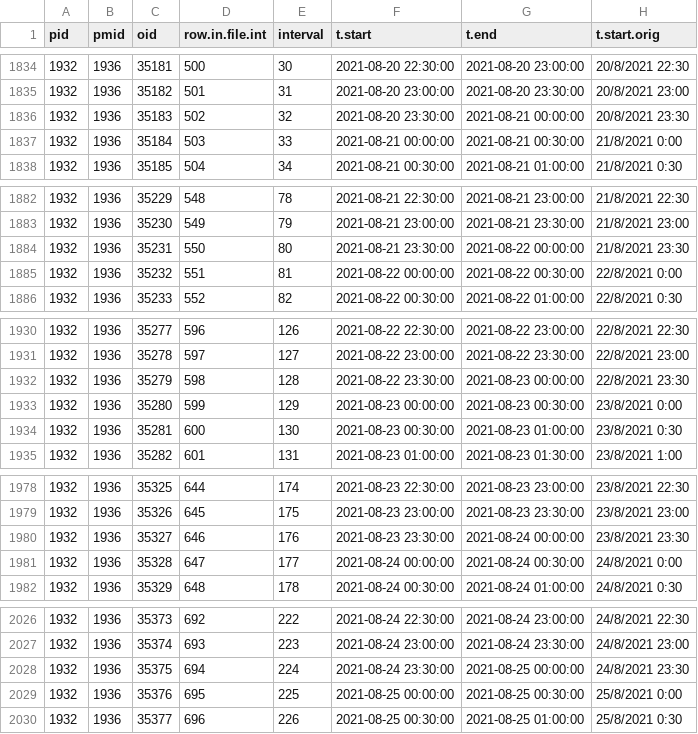
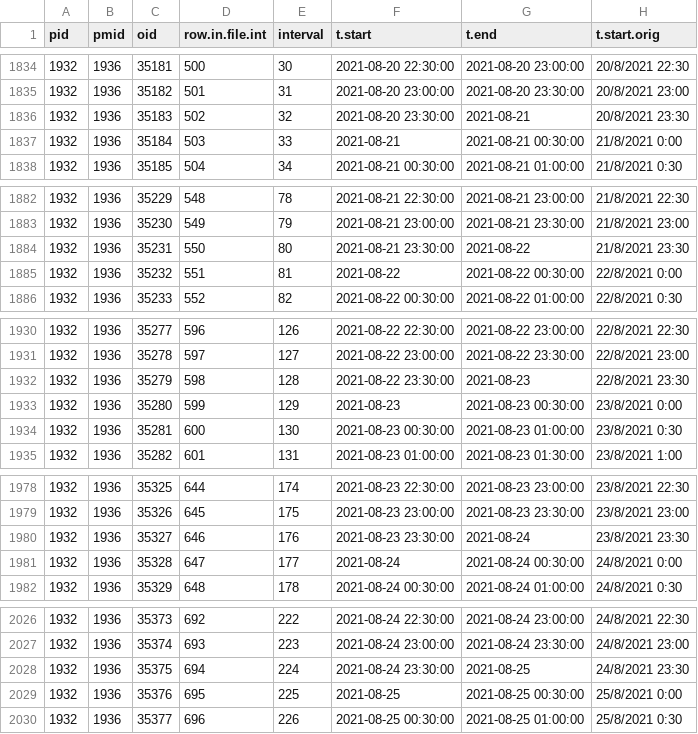
Before and after one commit to AU-BCE-EE/Kamp-2024-NH3FluxMethods, a CSV file: ALFAM2-data-eGylle/data/eGylle_interval.csv, drawn as a sheet; only a part is shown, gaps mark what is left out; the diff covers the shown part only; the diff names each change by its address in the sheet, - before the commit and + after, or states it on an @@ line.

```diff
--- a/ALFAM2-data-eGylle/data/eGylle_interval.csv
+++ b/ALFAM2-data-eGylle/data/eGylle_interval.csv
-G1836 (t.end): 2021-08-21 00:00:00
+G1836 (t.end): 2021-08-21
-F1837 (t.start): 2021-08-21 00:00:00
+F1837 (t.start): 2021-08-21
-G1884 (t.end): 2021-08-22 00:00:00
+G1884 (t.end): 2021-08-22
-F1885 (t.start): 2021-08-22 00:00:00
+F1885 (t.start): 2021-08-22
-G1932 (t.end): 2021-08-23 00:00:00
+G1932 (t.end): 2021-08-23
-F1933 (t.start): 2021-08-23 00:00:00
+F1933 (t.start): 2021-08-23
-G1980 (t.end): 2021-08-24 00:00:00
+G1980 (t.end): 2021-08-24
-F1981 (t.start): 2021-08-24 00:00:00
+F1981 (t.start): 2021-08-24
-G2028 (t.end): 2021-08-25 00:00:00
+G2028 (t.end): 2021-08-25
-F2029 (t.start): 2021-08-25 00:00:00
+F2029 (t.start): 2021-08-25
```
Also changed, not shown: 98 edited cells elsewhere in this file, ALFAM2-app/output/ALFAM2_emis.csv, ALFAM2-data-eGylle/data/eGylle_plot.csv, 11 other files.
